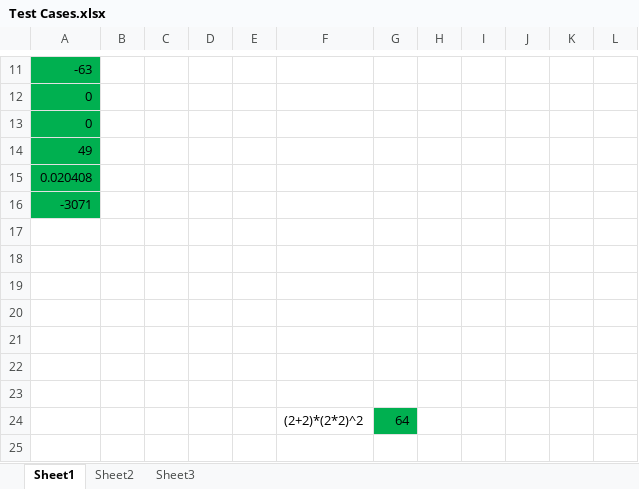
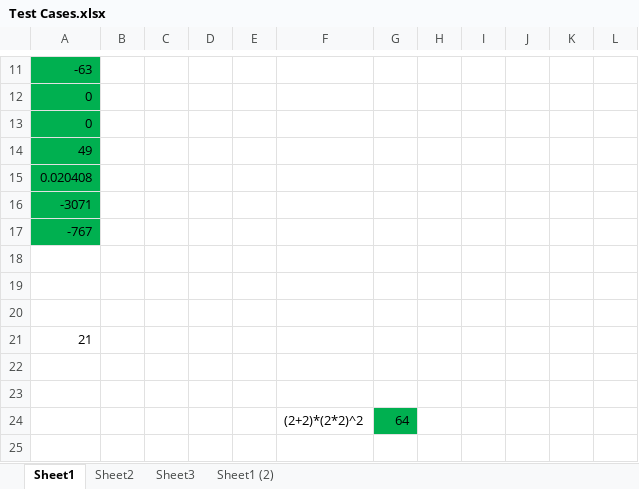
Before and after one commit to DejanPopovic1/ArithmeticEvaluator, an Excel workbook: Test Cases.xlsx, sheet Sheet1, drawn as a sheet; only a part is shown, gaps mark what is left out; values as stored, in another font and other column widths than the file's, no borders; removed rows and columns are numbered as before the commit, all else as after; the diff names each change by its address in the sheet, - before the commit and + after, or states it on an @@ line.

```diff
--- a/Test Cases.xlsx (sheet Sheet1)
+++ b/Test Cases.xlsx (sheet Sheet1)
+sheet tab: Sheet1 (2)
+row 17: -767
-A21: (empty)
+A21: 21
-row 21: (empty)
```
Also changed, not shown: 4 other files.
